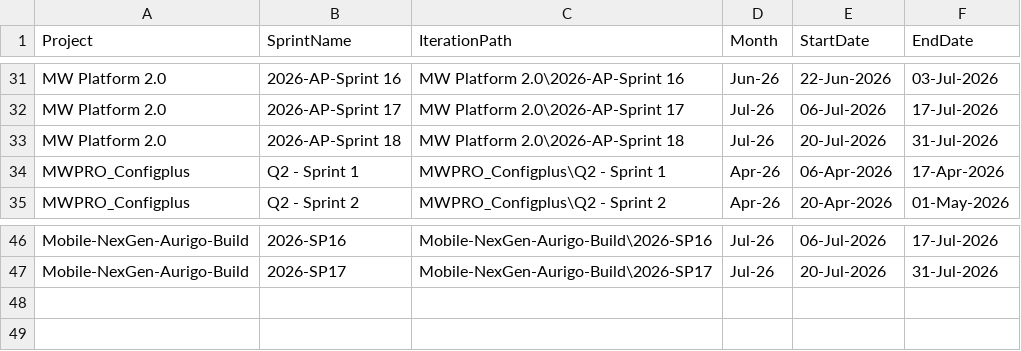
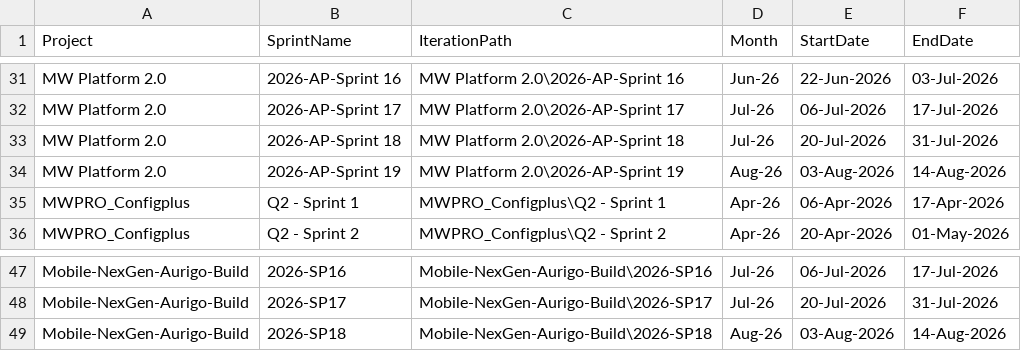
Before and after one commit to manishwali/Experiment, a CSV file: KPI_Sprints.csv, drawn as a sheet; only a part is shown, gaps mark what is left out; the diff names each change by its address in the sheet, - before the commit and + after, or states it on an @@ line.

```diff
--- a/KPI_Sprints.csv
+++ b/KPI_Sprints.csv
+row 34: MW Platform 2.0 | 2026-AP-Sprint 19 | MW Platform 2.0\2026-AP-Sprint 19 | Aug-26 | 03-Aug-2026 | 14-Aug-2026
+row 49: Mobile-NexGen-Aurigo-Build | 2026-SP18 | Mobile-NexGen-Aurigo-Build\2026-SP18 | Aug-26 | 03-Aug-2026 | 14-Aug-2026
```
Also changed, not shown: KPI_PBIs.csv.
